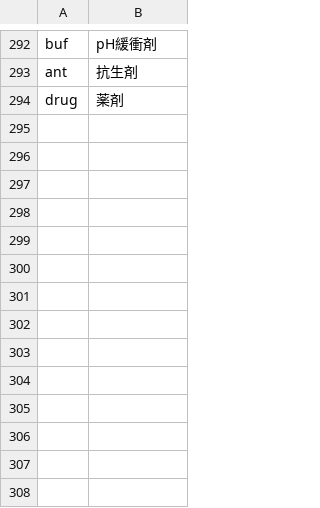
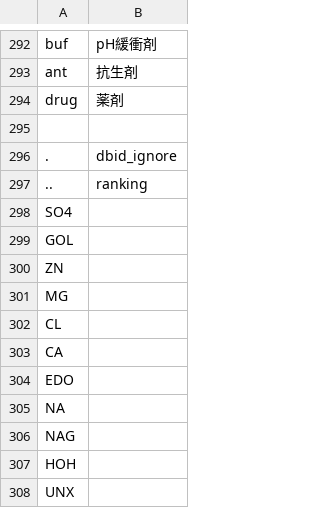
Before and after one commit to hiro111suzu/yorodumi-edit, a TSV file: chem_annot.tsv, drawn as a sheet; only a part is shown, gaps mark what is left out; the diff names each change by its address in the sheet, - before the commit and + after, or states it on an @@ line.

```diff
--- a/chem_annot.tsv
+++ b/chem_annot.tsv
+row 295: (empty)
+row 296: . | dbid_ignore
+row 297: .. | ranking
+row 298: SO4
+row 299: GOL
+row 300: ZN
+row 301: MG
+row 302: CL
+row 303: CA
+row 304: EDO
+row 305: NA
+row 306: NAG
+row 307: HOH
+row 308: UNX
```
Also changed, not shown: blist.tsv, mng_config.tsv, 7 other files.
